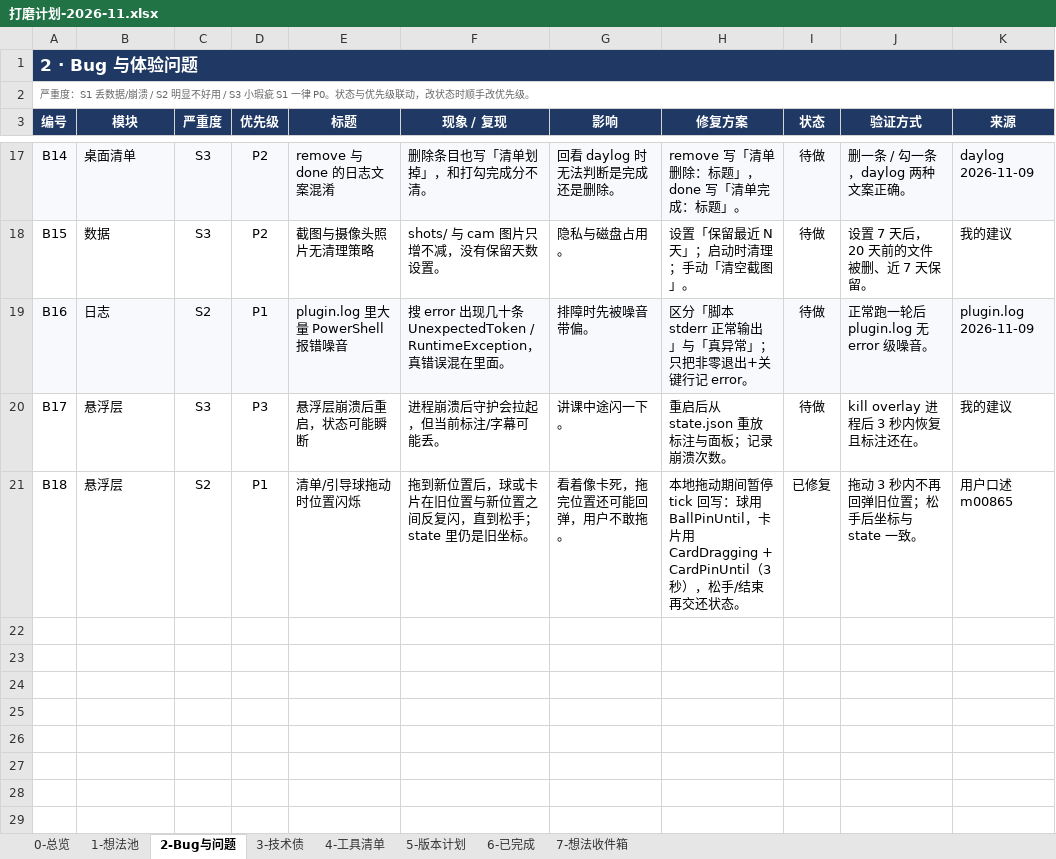
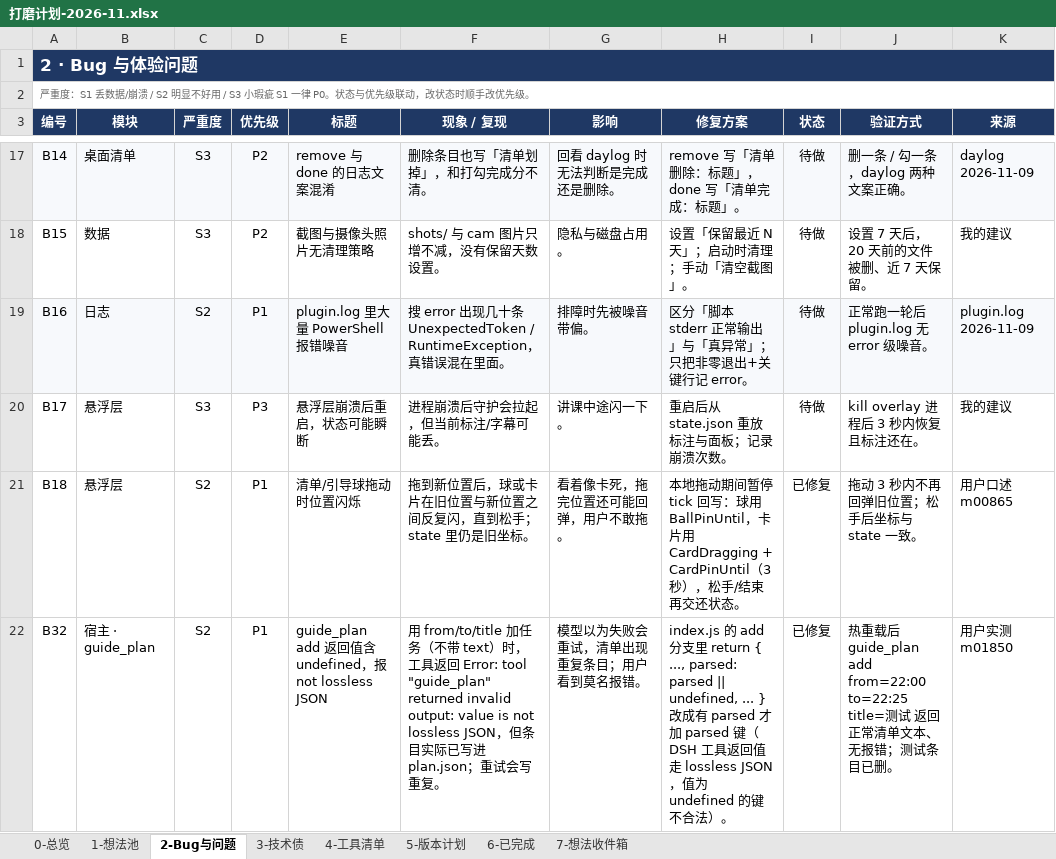
Before and after one commit to fahsq72lan/dsh-guide-tutor, an Excel workbook: planning/打磨计划-2026-11.xlsx, sheet 2-Bug与问题, drawn as a sheet; only a part is shown, gaps mark what is left out; values as stored, in another font and other column widths than the file's, no borders; conditional formats and table styles not drawn; the diff names each change by its address in the sheet, - before the commit and + after, or states it on an @@ line.

Commit message:
fix(plan): add 返回值不再带 undefined 键（B32）
不带 text 时 parsed 为 null，返回对象里的 parsed: undefined 让 DSH
工具序列化报 not lossless JSON（清单其实已写盘，重试会重复）。
改为有 parsed 才加该键。版本 0.22.1，表里补 B32。

```diff
--- a/planning/打磨计划-2026-11.xlsx (sheet 2-Bug与问题)
+++ b/planning/打磨计划-2026-11.xlsx (sheet 2-Bug与问题)
+row 22: B32 | 宿主 · guide_plan | S2 | P1 | guide_plan add 返回值含 undefined，报 not lossless JSON | 用 from/to/title 加任务（不带 text）时，工具返回 Error: tool "guide_plan" returned invalid output: value is not lossless JSON，但条目实际已写进 plan.json；重试会写重复。 | 模型以为失败会重试，清单出现重复条目；用户看到莫名报错。 | index.js 的 add 分支里 return { ..., parsed: parsed || undefined, ... } 改成有 parsed 才加 parsed 键（DSH 工具返回值走 lossless JSON，值为 undefined 的键不合法）。 | 已修复 | 热重载后 guide_plan add from=22:00 to=22:25 title=测试 返回正常清单文本、无报错；测试条目已删。 | 用户实测 m01850
```
Also changed, not shown: 打磨计划-2026-11.xlsx, 3 other files.
